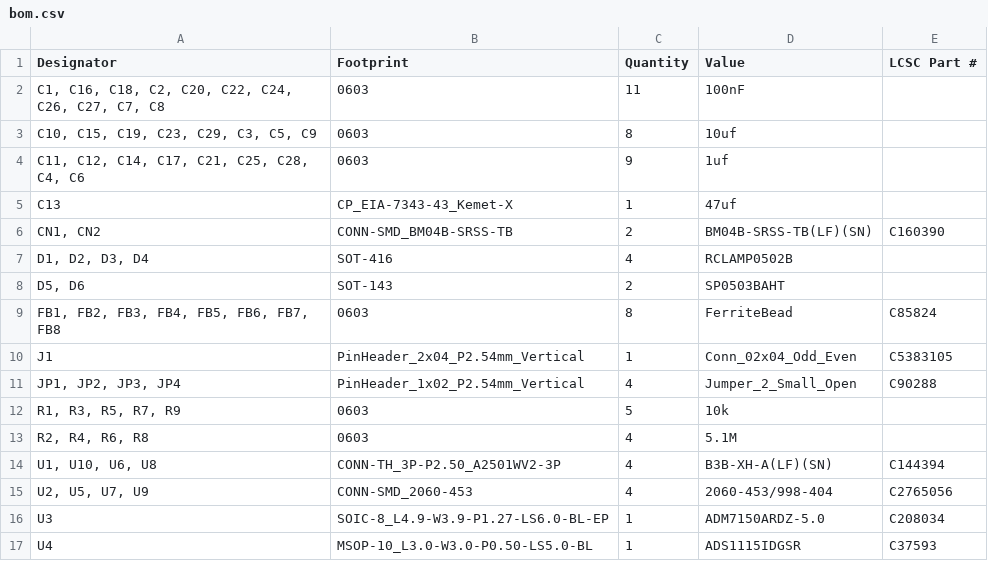
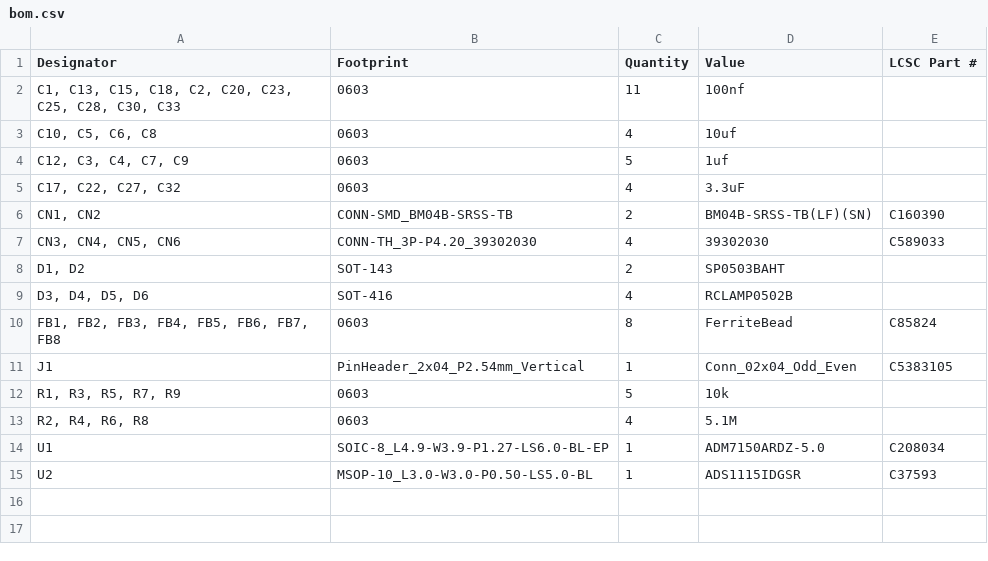
Before and after one commit to marmbrus/circuits, a CSV file: a2d/production/bom.csv, drawn as a sheet.

```diff
--- a/a2d/production/bom.csv
+++ b/a2d/production/bom.csv
@@ -1,17 +1,15 @@
 Designator,Footprint,Quantity,Value,LCSC Part #
-"C1, C16, C18, C2, C20, C22, C24, C26, C27, C7, C8",0603,11,100nF,
-"C10, C15, C19, C23, C29, C3, C5, C9",0603,8,10uf,
-"C11, C12, C14, C17, C21, C25, C28, C4, C6",0603,9,1uf,
-C13,CP_EIA-7343-43_Kemet-X,1,47uf,
+"C1, C13, C15, C18, C2, C20, C23, C25, C28, C30, C33",0603,11,100nf,
+"C10, C5, C6, C8",0603,4,10uf,
+"C12, C3, C4, C7, C9",0603,5,1uf,
+"C17, C22, C27, C32",0603,4,3.3uF,
 "CN1, CN2",CONN-SMD_BM04B-SRSS-TB,2,BM04B-SRSS-TB(LF)(SN),C160390
-"D1, D2, D3, D4",SOT-416,4,RCLAMP0502B,
-"D5, D6",SOT-143,2,SP0503BAHT,
+"CN3, CN4, CN5, CN6",CONN-TH_3P-P4.20_39302030,4,39302030,C589033
+"D1, D2",SOT-143,2,SP0503BAHT,
+"D3, D4, D5, D6",SOT-416,4,RCLAMP0502B,
 "FB1, FB2, FB3, FB4, FB5, FB6, FB7, FB8",0603,8,FerriteBead,C85824
 J1,PinHeader_2x04_P2.54mm_Vertical,1,Conn_02x04_Odd_Even,C5383105
-"JP1, JP2, JP3, JP4",PinHeader_1x02_P2.54mm_Vertical,4,Jumper_2_Small_Open,C90288
 "R1, R3, R5, R7, R9",0603,5,10k,
 "R2, R4, R6, R8",0603,4,5.1M,
-"U1, U10, U6, U8",CONN-TH_3P-P2.50_A2501WV2-3P,4,B3B-XH-A(LF)(SN),C144394
-"U2, U5, U7, U9",CONN-SMD_2060-453,4,2060-453/998-404,C2765056
-U3,SOIC-8_L4.9-W3.9-P1.27-LS6.0-BL-EP,1,ADM7150ARDZ-5.0,C208034
-U4,MSOP-10_L3.0-W3.0-P0.50-LS5.0-BL,1,ADS1115IDGSR,C37593
+U1,SOIC-8_L4.9-W3.9-P1.27-LS6.0-BL-EP,1,ADM7150ARDZ-5.0,C208034
+U2,MSOP-10_L3.0-W3.0-P0.50-LS5.0-BL,1,ADS1115IDGSR,C37593
```
Also changed, not shown: a2d/production/designators.csv, a2d/production/positions.csv, 7 other files.
